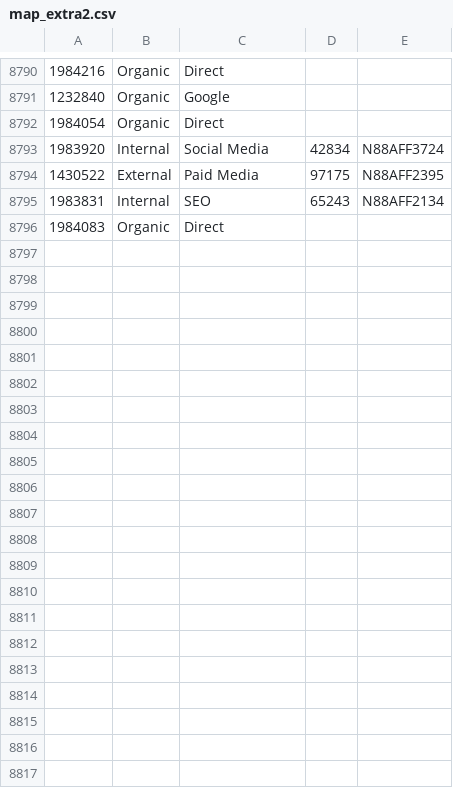
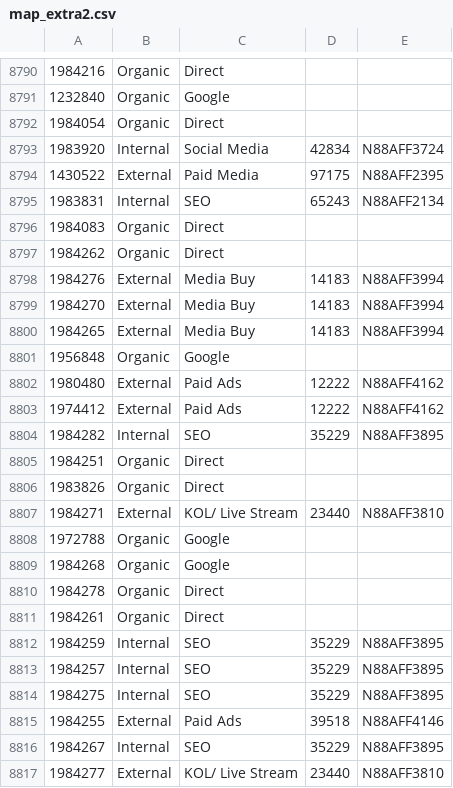
Before and after one commit to datamkt88/bi_dashboard, a CSV file: map_extra2.csv, drawn as a sheet; only a part is shown, gaps mark what is left out; the diff names each change by its address in the sheet, - before the commit and + after, or states it on an @@ line.

```diff
--- a/map_extra2.csv
+++ b/map_extra2.csv
+row 8797: 1984262 | Organic | Direct
+row 8798: 1984276 | External | Media Buy | 14183 | N88AFF3994
+row 8799: 1984270 | External | Media Buy | 14183 | N88AFF3994
+row 8800: 1984265 | External | Media Buy | 14183 | N88AFF3994
+row 8801: 1956848 | Organic | Google
+row 8802: 1980480 | External | Paid Ads | 12222 | N88AFF4162
+row 8803: 1974412 | External | Paid Ads | 12222 | N88AFF4162
+row 8804: 1984282 | Internal | SEO | 35229 | N88AFF3895
+row 8805: 1984251 | Organic | Direct
+row 8806: 1983826 | Organic | Direct
+row 8807: 1984271 | External | KOL/ Live Stream | 23440 | N88AFF3810
+row 8808: 1972788 | Organic | Google
+row 8809: 1984268 | Organic | Google
+row 8810: 1984278 | Organic | Direct
+row 8811: 1984261 | Organic | Direct
+row 8812: 1984259 | Internal | SEO | 35229 | N88AFF3895
+row 8813: 1984257 | Internal | SEO | 35229 | N88AFF3895
+row 8814: 1984275 | Internal | SEO | 35229 | N88AFF3895
+row 8815: 1984255 | External | Paid Ads | 39518 | N88AFF4146
+row 8816: 1984267 | Internal | SEO | 35229 | N88AFF3895
+row 8817: 1984277 | External | KOL/ Live Stream | 23440 | N88AFF3810
```
Also changed, not shown: 59 other files.
